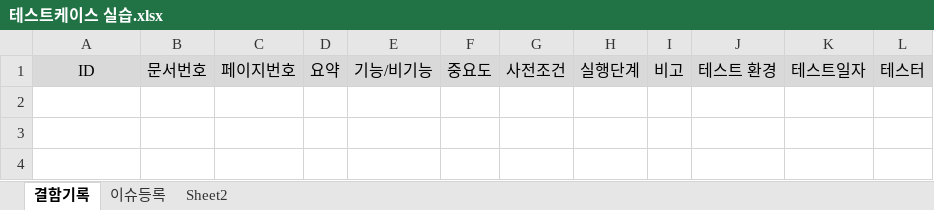
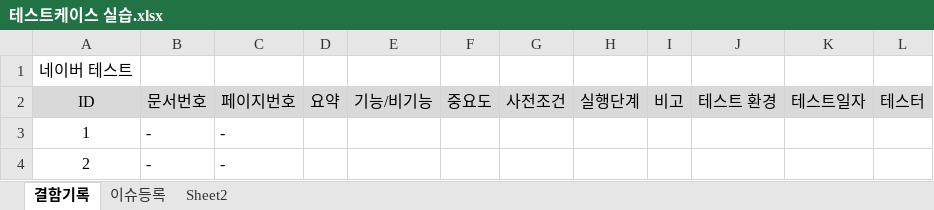
Before and after one commit to riumr/TIL, an Excel workbook: 24년/9월/테스트케이스 실습.xlsx, sheet 결함기록, drawn as a sheet; values as stored, in another font and other column widths than the file's, no borders; the diff names each change by its address in the sheet, - before the commit and + after, or states it on an @@ line.

Commit message:
[Testing] 테스트케이스 양식 수정

```diff
--- a/24년/9월/테스트케이스 실습.xlsx (sheet 결함기록)
+++ b/24년/9월/테스트케이스 실습.xlsx (sheet 결함기록)
+row 1: 네이버 테스트
+row 3: 1 | - | -
+row 4: 2 | - | -
```
